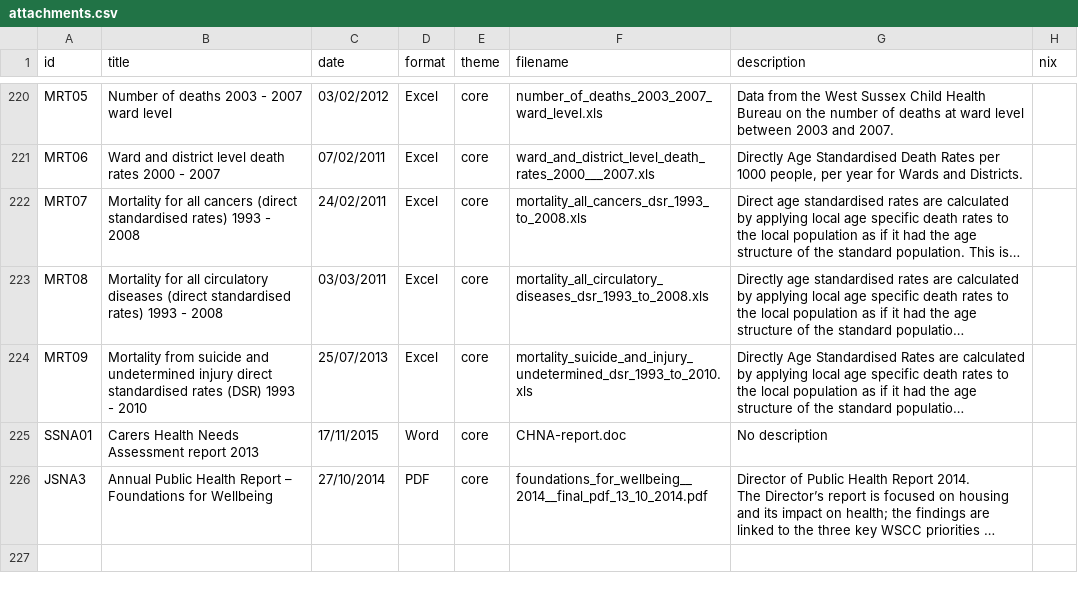
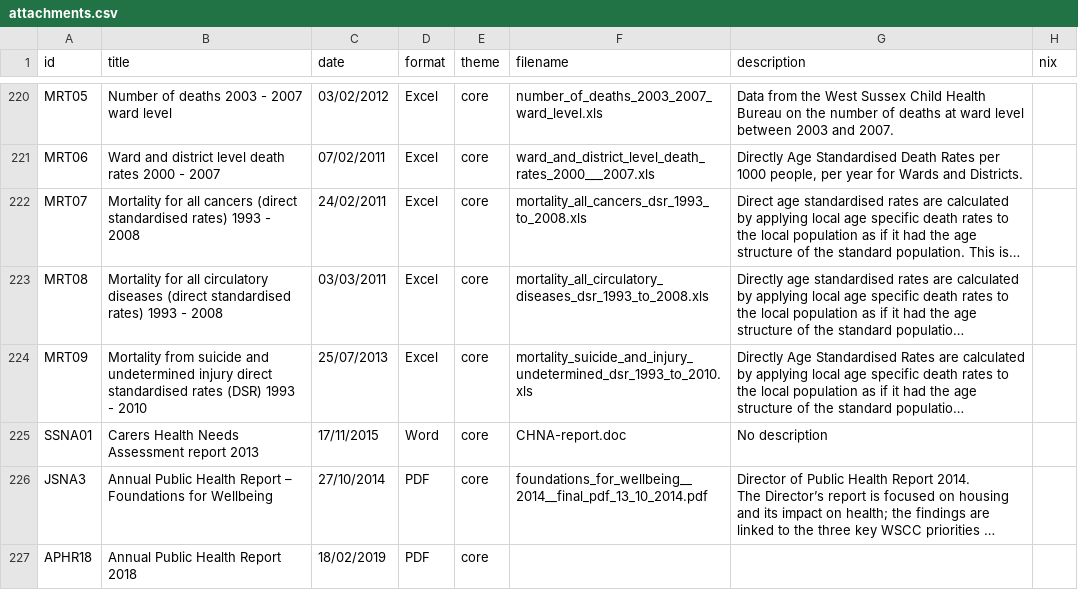
Before and after one commit to WS-JSNA/ws-jsna-netlify, a CSV file: _data/attachments.csv, drawn as a sheet; only a part is shown, gaps mark what is left out; long unchanged cells end in …; the diff names each change by its address in the sheet, - before the commit and + after, or states it on an @@ line.

```diff
--- a/_data/attachments.csv
+++ b/_data/attachments.csv
+row 227: APHR18 | Annual Public Health Report 2018 | 18/02/2019 | PDF | core
```
Also changed, not shown: 2 other files.
